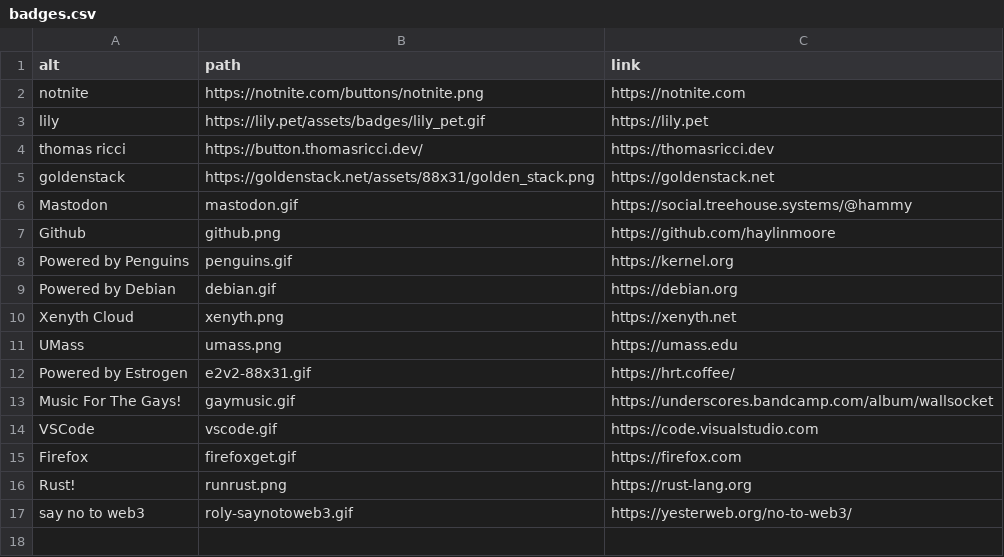
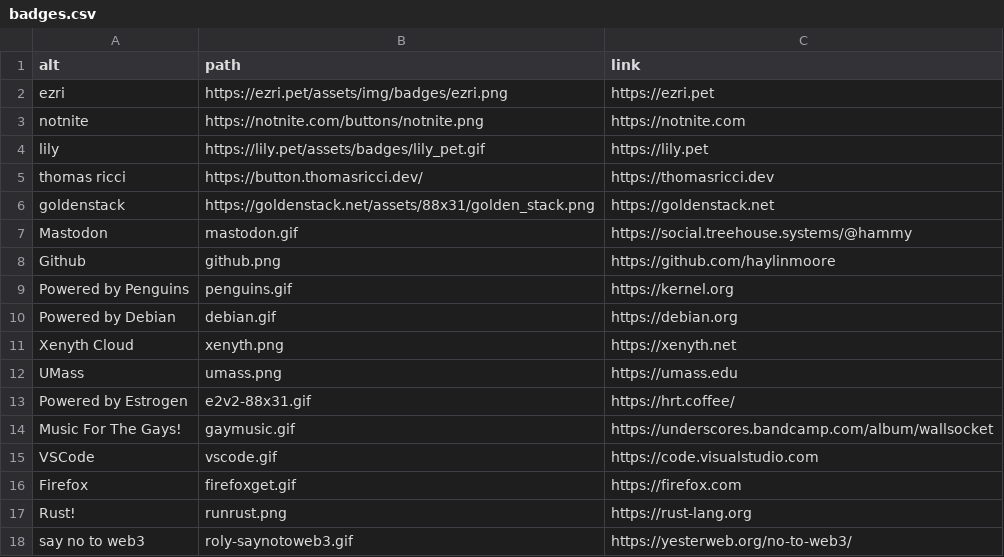
Before and after one commit to haylinmoore/www, a CSV file: content/badges.csv, drawn as a sheet; the diff names each change by its address in the sheet, - before the commit and + after, or states it on an @@ line.

Commit message:
add ezri

```diff
--- a/content/badges.csv
+++ b/content/badges.csv
+row 2: ezri | https://ezri.pet/assets/img/badges/ezri.png | https://ezri.pet
```
